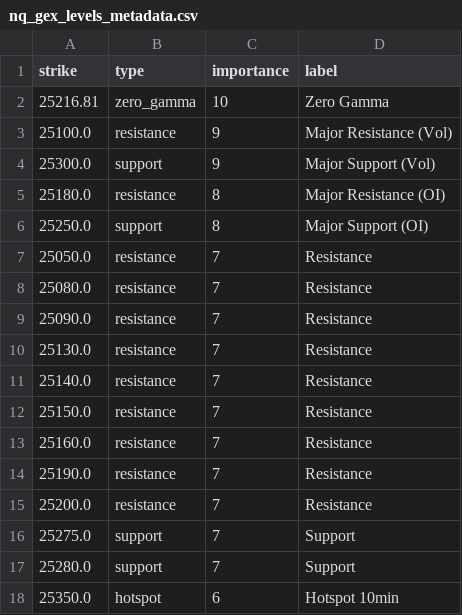
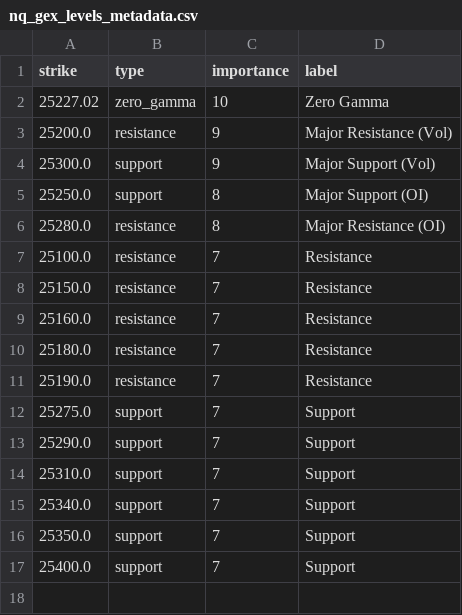
Before and after one commit to enzocosson/seed_enzocosson_gex, a CSV file: nq_gex_levels_metadata.csv, drawn as a sheet.

```diff
--- a/nq_gex_levels_metadata.csv
+++ b/nq_gex_levels_metadata.csv
@@ -1,18 +1,17 @@
 strike,type,importance,label
-25216.81,zero_gamma,10,Zero Gamma
-25100.0,resistance,9,Major Resistance (Vol)
+25227.02,zero_gamma,10,Zero Gamma
+25200.0,resistance,9,Major Resistance (Vol)
 25300.0,support,9,Major Support (Vol)
-25180.0,resistance,8,Major Resistance (OI)
 25250.0,support,8,Major Support (OI)
-25050.0,resistance,7,Resistance
-25080.0,resistance,7,Resistance
-25090.0,resistance,7,Resistance
-25130.0,resistance,7,Resistance
-25140.0,resistance,7,Resistance
+25280.0,resistance,8,Major Resistance (OI)
+25100.0,resistance,7,Resistance
 25150.0,resistance,7,Resistance
 25160.0,resistance,7,Resistance
+25180.0,resistance,7,Resistance
 25190.0,resistance,7,Resistance
-25200.0,resistance,7,Resistance
 25275.0,support,7,Support
-25280.0,support,7,Support
-25350.0,hotspot,6,Hotspot 10min
+25290.0,support,7,Support
+25310.0,support,7,Support
+25340.0,support,7,Support
+25350.0,support,7,Support
+25400.0,support,7,Support
```
Also changed, not shown: es_gex_levels.csv, es_gex_levels_metadata.csv, 2 other files.
